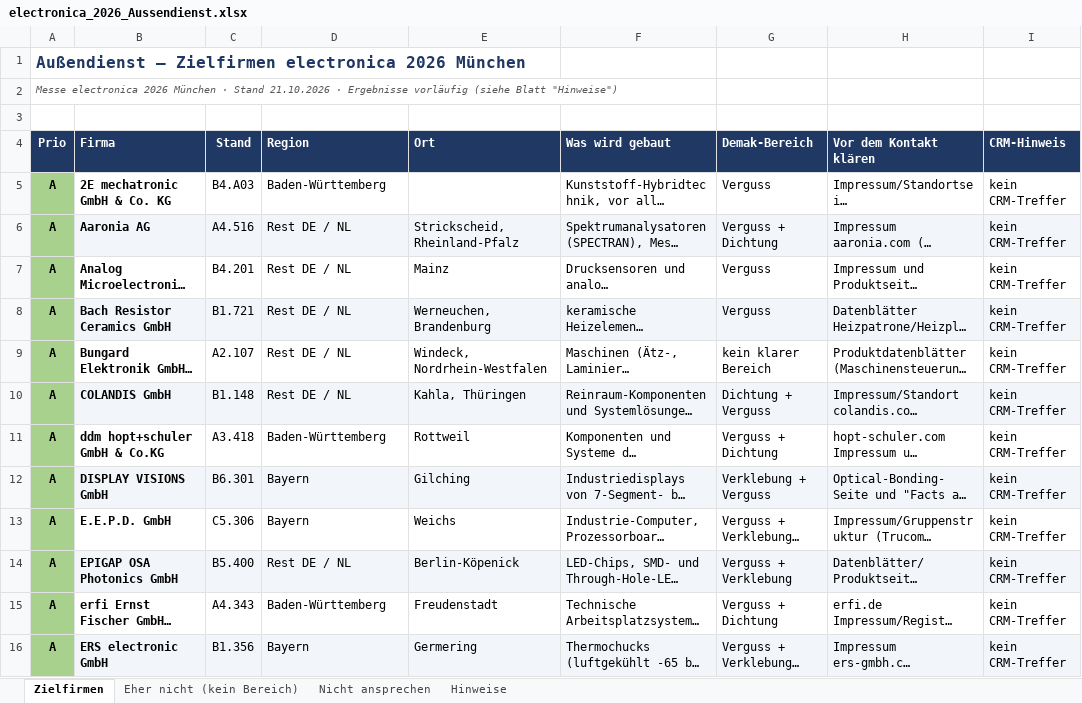
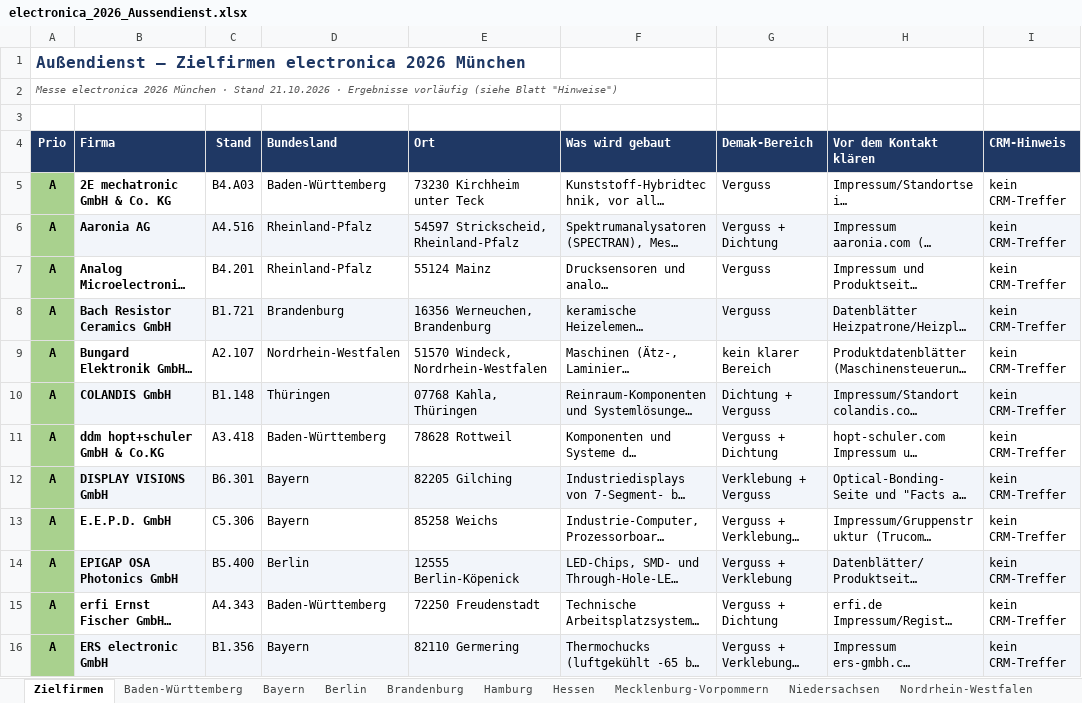
Before and after one commit to jeremygensch-svg/Sales-Team-Germany, an Excel workbook: aussendienst/electronica_2026_Aussendienst.xlsx, sheet Zielfirmen, drawn as a sheet; only a part is shown; long unchanged cells end in …; values as stored, in another font and other column widths than the file's, no borders; the diff covers the shown part only; the diff names each change by its address in the sheet, - before the commit and + after, or states it on an @@ line.

```diff
--- a/aussendienst/electronica_2026_Aussendienst.xlsx (sheet Zielfirmen)
+++ b/aussendienst/electronica_2026_Aussendienst.xlsx (sheet Zielfirmen)
+sheet tab: Baden-Württemberg
+sheet tab: Bayern
+sheet tab: Berlin
+sheet tab: Brandenburg
+sheet tab: Hamburg
+sheet tab: Hessen
+sheet tab: Mecklenburg-Vorpommern
+sheet tab: Niedersachsen
+sheet tab: Nordrhein-Westfalen
-D4: Region
+D4: Bundesland
-E5 (Ort): (empty)
+E5 (Ort): 73230 Kirchheim unter Teck
-D6:D7 (Bundesland): Rest DE / NL
+D6:D7 (Bundesland): Rheinland-Pfalz
-E6 (Ort): Strickscheid, Rheinland-Pfalz
+E6 (Ort): 54597 Strickscheid, Rheinland-Pfalz
-E7 (Ort): Mainz
+E7 (Ort): 55124 Mainz
-D8 (Bundesland): Rest DE / NL
+D8 (Bundesland): Brandenburg
-E8 (Ort): Werneuchen, Brandenburg
+E8 (Ort): 16356 Werneuchen, Brandenburg
-D9 (Bundesland): Rest DE / NL
+D9 (Bundesland): Nordrhein-Westfalen
-E9 (Ort): Windeck, Nordrhein-Westfalen
+E9 (Ort): 51570 Windeck, Nordrhein-Westfalen
-D10 (Bundesland): Rest DE / NL
+D10 (Bundesland): Thüringen
-E10 (Ort): Kahla, Thüringen
+E10 (Ort): 07768 Kahla, Thüringen
-E11 (Ort): Rottweil
+E11 (Ort): 78628 Rottweil
-E12 (Ort): Gilching
+E12 (Ort): 82205 Gilching
-E13 (Ort): Weichs
+E13 (Ort): 85258 Weichs
-D14 (Bundesland): Rest DE / NL
+D14 (Bundesland): Berlin
-E14 (Ort): Berlin-Köpenick
+E14 (Ort): 12555 Berlin-Köpenick
-E15 (Ort): Freudenstadt
+E15 (Ort): 72250 Freudenstadt
-E16 (Ort): Germering
+E16 (Ort): 82110 Germering
```
Also changed, not shown: 283 edited cells elsewhere in this sheet, sheet Eher nicht (kein Bereich), sheet Nicht ansprechen, sheet Hinweise, other sheet tabs.
